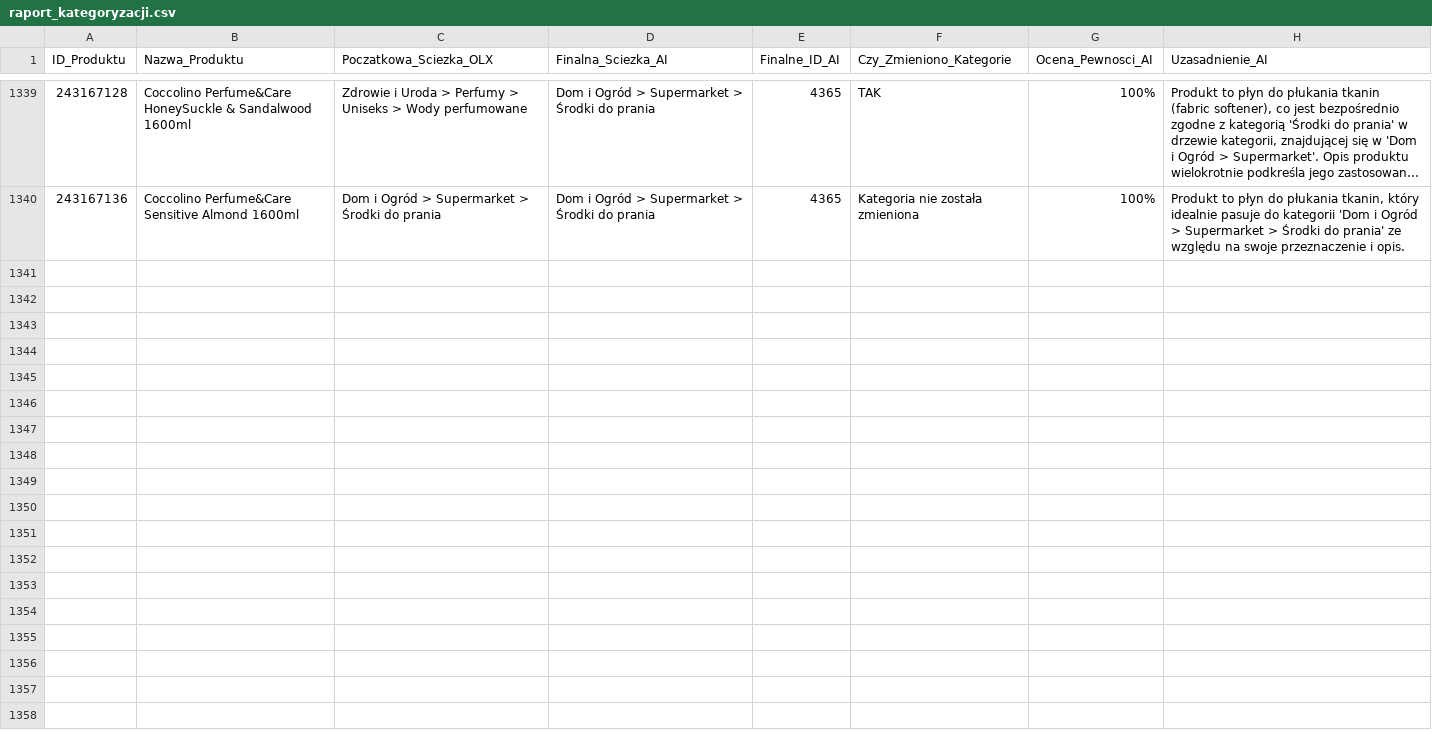
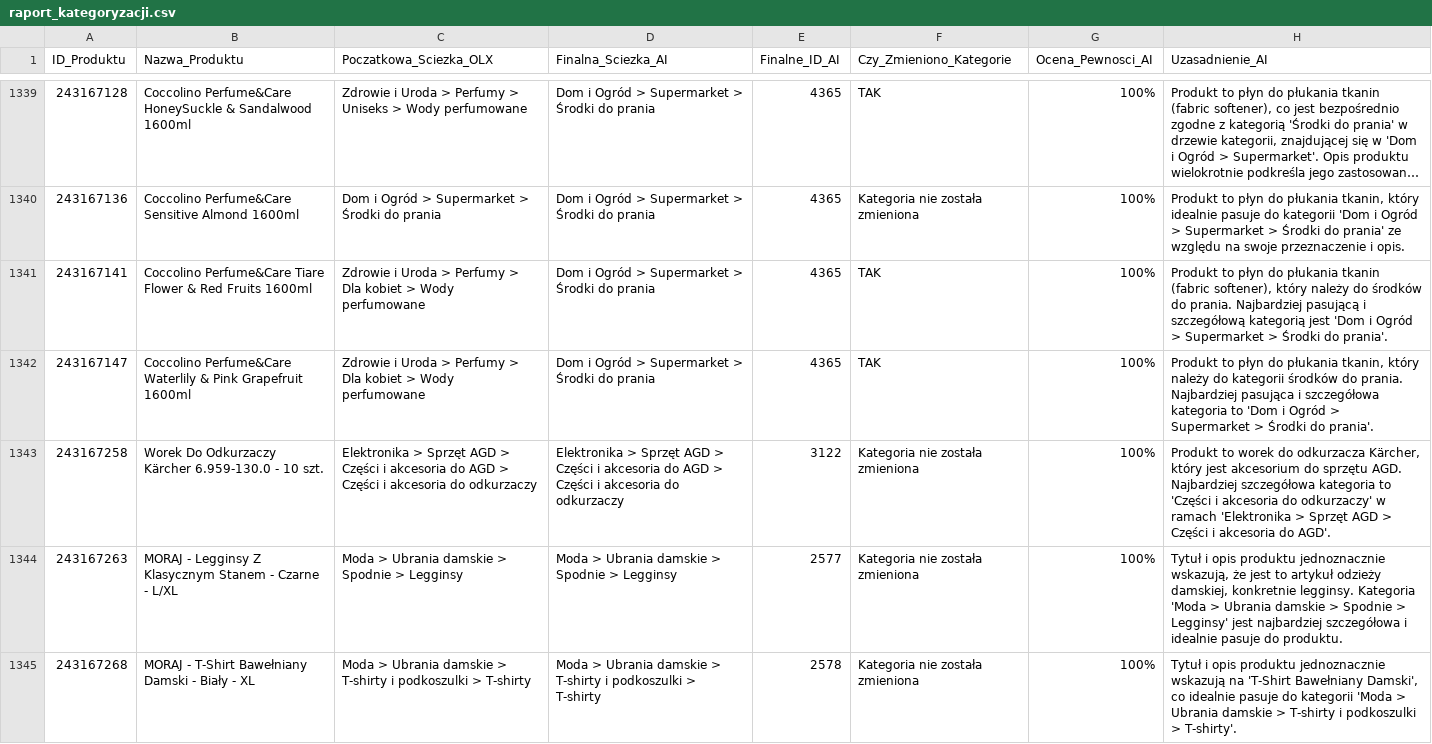
Before and after one commit to amikamik/olx-kategoryzator, a CSV file: output/raport_kategoryzacji.csv, drawn as a sheet; only a part is shown, gaps mark what is left out; long unchanged cells end in …; the diff covers the shown part only; the diff names each change by its address in the sheet, - before the commit and + after, or states it on an @@ line.

```diff
--- a/output/raport_kategoryzacji.csv
+++ b/output/raport_kategoryzacji.csv
+row 1341: 243167141 | Coccolino Perfume&Care Tiare Flower & Red Fruits 1600ml | Zdrowie i Uroda > Perfumy > Dla kobiet > Wody perfumowane | Dom i Ogród > Supermarket > Środki do prania | 4365 | TAK | 100% | Produkt to płyn do płukania tkanin (fabric softener), który należy do środków do prania. Najbardziej pasującą i szczegółową kategorią jest 'Dom i Ogród > Supermarket > Środki do prania'.
+row 1342: 243167147 | Coccolino Perfume&Care Waterlily & Pink Grapefruit 1600ml | Zdrowie i Uroda > Perfumy > Dla kobiet > Wody perfumowane | Dom i Ogród > Supermarket > Środki do prania | 4365 | TAK | 100% | Produkt to płyn do płukania tkanin, który należy do kategorii środków do prania. Najbardziej pasująca i szczegółowa kategoria to 'Dom i Ogród > Supermarket > Środki do prania'.
+row 1343: 243167258 | Worek Do Odkurzaczy Kärcher 6.959-130.0 - 10 szt. | Elektronika > Sprzęt AGD > Części i akcesoria do AGD > Części i akcesoria do odkurzaczy | Elektronika > Sprzęt AGD > Części i akcesoria do AGD > Części i akcesoria do odkurzaczy | 3122 | Kategoria nie została zmieniona | 100% | Produkt to worek do odkurzacza Kärcher, który jest akcesorium do sprzętu AGD. Najbardziej szczegółowa kategoria to 'Części i akcesoria do odkurzaczy' w ramach 'Elektronika > Sprzęt AGD > Części i akcesoria do AGD'.
+row 1344: 243167263 | MORAJ - Legginsy Z Klasycznym Stanem - Czarne - L/XL | Moda > Ubrania damskie > Spodnie > Legginsy | Moda > Ubrania damskie > Spodnie > Legginsy | 2577 | Kategoria nie została zmieniona | 100% | Tytuł i opis produktu jednoznacznie wskazują, że jest to artykuł odzieży damskiej, konkretnie legginsy. Kategoria 'Moda > Ubrania damskie > Spodnie > Legginsy' jest najbardziej szczegółowa i idealnie pasuje do produktu.
+row 1345: 243167268 | MORAJ - T-Shirt Bawełniany Damski - Biały - XL | Moda > Ubrania damskie > T-shirty i podkoszulki > T-shirty | Moda > Ubrania damskie > T-shirty i podkoszulki > T-shirty | 2578 | Kategoria nie została zmieniona | 100% | Tytuł i opis produktu jednoznacznie wskazują na 'T-Shirt Bawełniany Damski', co idealnie pasuje do kategorii 'Moda > Ubrania damskie > T-shirty i podkoszulki > T-shirty'.
```
Also changed, not shown: 5 added rows elsewhere in this file, 4 other files.
